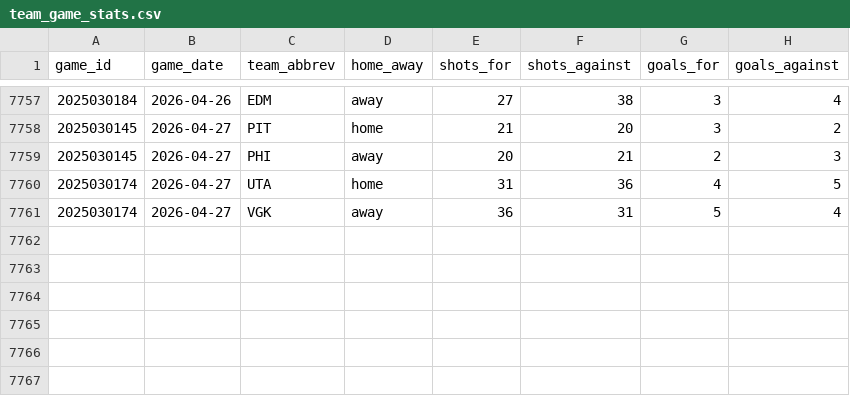
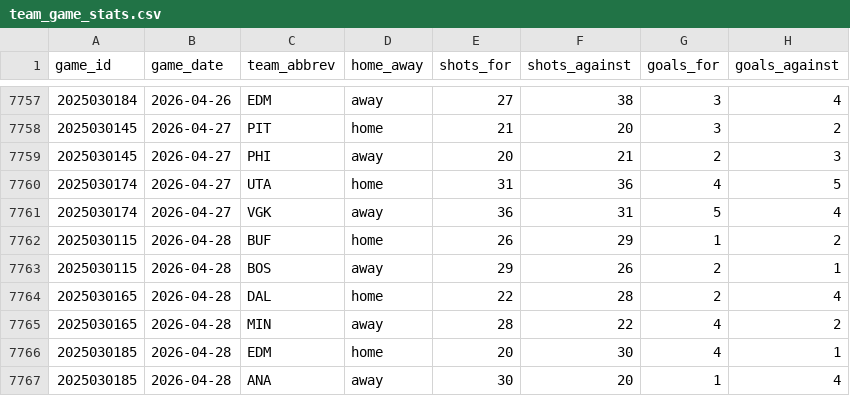
Before and after one commit to naustin1117/oddsAnalyzer, a CSV file: data/team_game_stats.csv, drawn as a sheet; only a part is shown, gaps mark what is left out.

```diff
--- a/data/team_game_stats.csv
+++ b/data/team_game_stats.csv
@@ -7761 +7761,7 @@ game_id,game_date,team_abbrev,home_away,shots_for,shots_against,goals_for,goals_
 2025030174,2026-04-27,VGK,away,36,31,5,4
+2025030115,2026-04-28,BUF,home,26,29,1,2
+2025030115,2026-04-28,BOS,away,29,26,2,1
+2025030165,2026-04-28,DAL,home,22,28,2,4
+2025030165,2026-04-28,MIN,away,28,22,4,2
+2025030185,2026-04-28,EDM,home,20,30,4,1
+2025030185,2026-04-28,ANA,away,30,20,1,4
```
Also changed, not shown: 3 other files.
